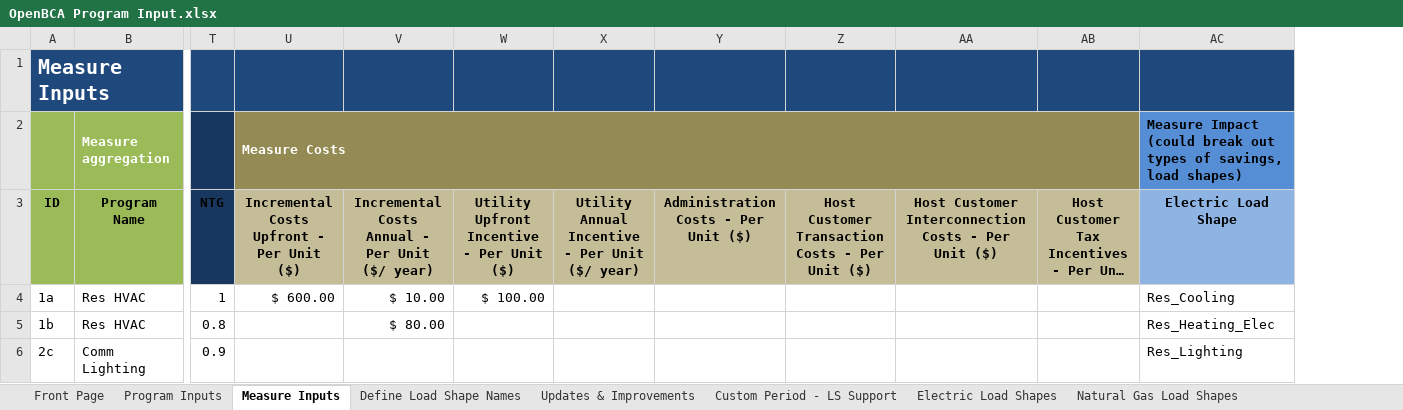
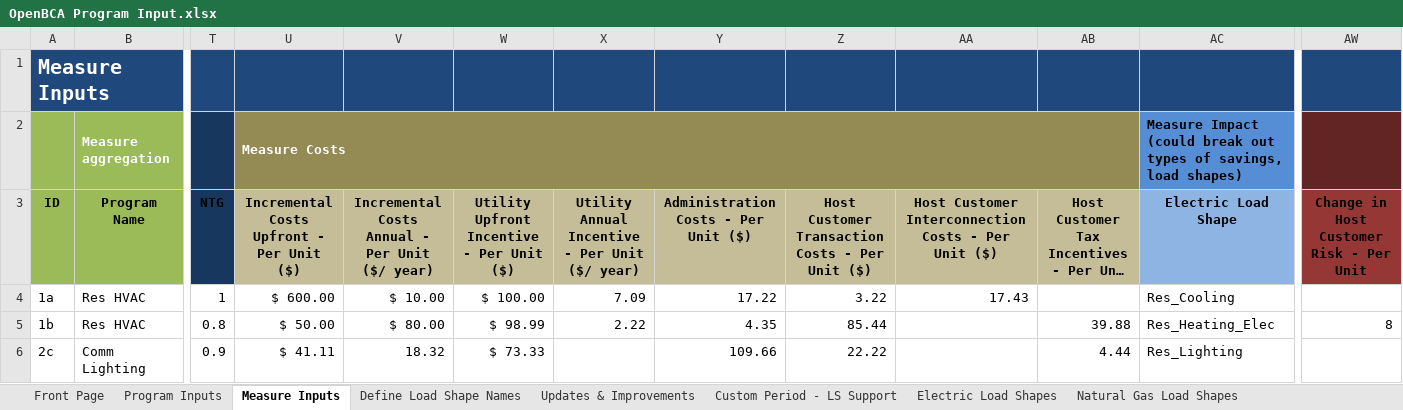
Before and after one commit to openbca/openbca, an Excel workbook: nspm/input_templates/OpenBCA Program Input.xlsx, sheet Measure Inputs, drawn as a sheet; only a part is shown, gaps mark what is left out; long unchanged cells end in …; values as stored, in another font and other column widths than the file's, no borders; conditional formats and table styles not drawn; the diff names each change by its address in the sheet, - before the commit and + after, or states it on an @@ line.

Commit message:
incorporation of costs into modeling framework

```diff
--- a/nspm/input_templates/OpenBCA Program Input.xlsx (sheet Measure Inputs)
+++ b/nspm/input_templates/OpenBCA Program Input.xlsx (sheet Measure Inputs)
+column AW, rows 3-5: Change in Host Customer Risk - Per Unit |  | 8
-X4: (empty)
+X4: 7.09
-Y4: (empty)
+Y4: 17.22
-Z4: (empty)
+Z4: 3.22
-AA4: (empty)
+AA4: 17.43
-U5: (empty)
+U5: $ 50.00
-W5: (empty)
+W5: $ 98.99
-X5: (empty)
+X5: 2.22
-Y5: (empty)
+Y5: 4.35
-Z5: (empty)
+Z5: 85.44
-AB5: (empty)
+AB5: 39.88
-U6: (empty)
+U6: $ 41.11
-V6: (empty)
+V6: 18.32
-W6: (empty)
+W6: $ 73.33
-Y6: (empty)
+Y6: 109.66
-Z6: (empty)
+Z6: 22.22
-AB6: (empty)
+AB6: 4.44
```
Also changed, not shown: 17 other files.
